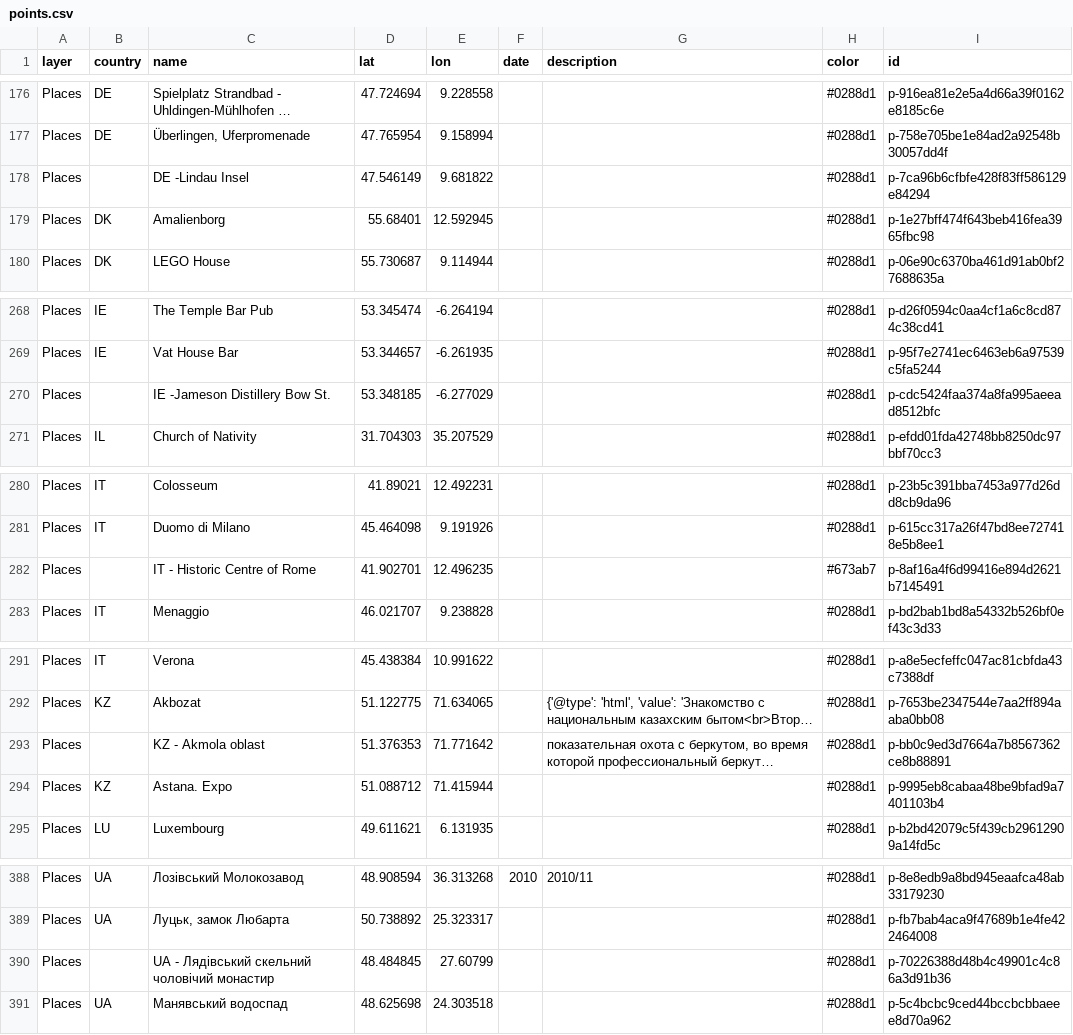
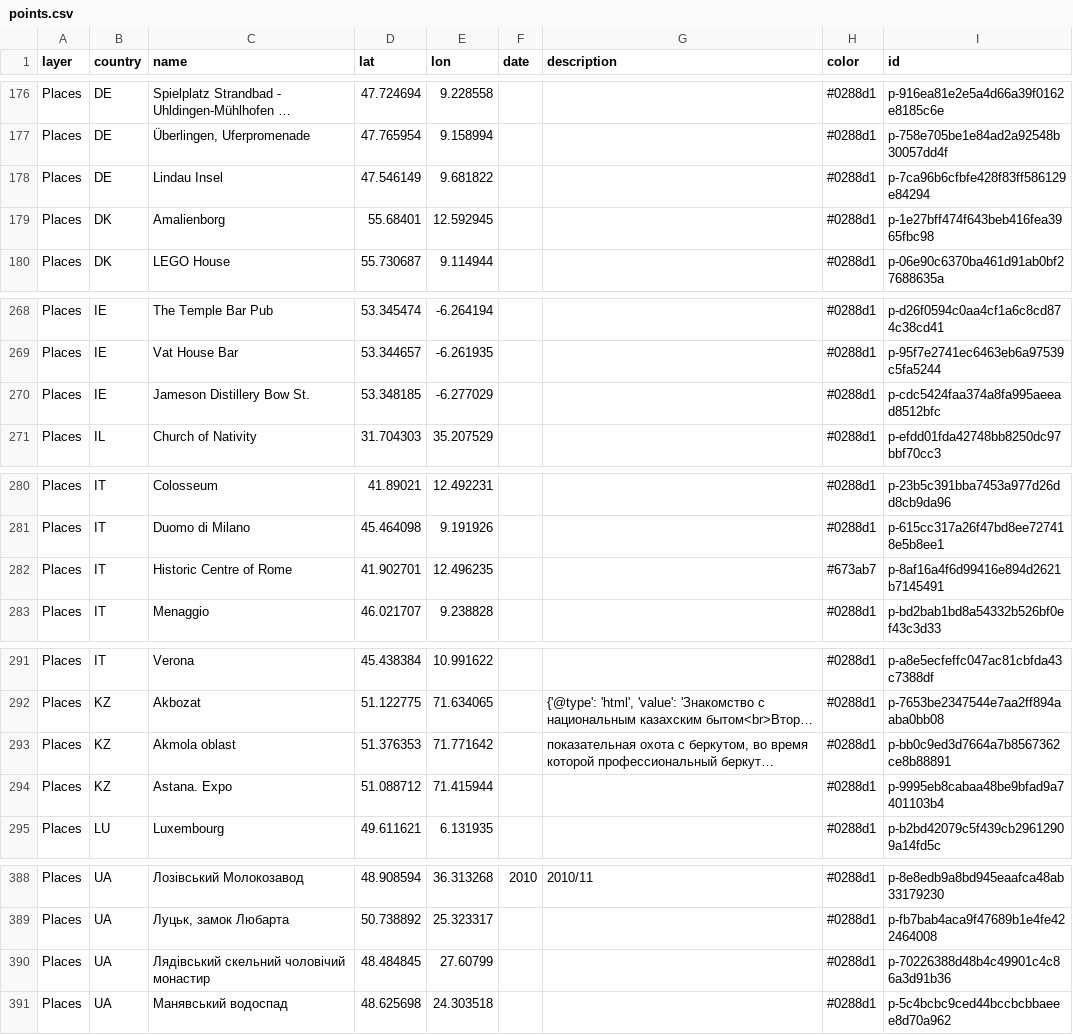
Before and after one commit to mikedg0008/yatutbuv, a CSV file: data/points.csv, drawn as a sheet; only a part is shown, gaps mark what is left out; long unchanged cells end in …; the diff covers the shown part only; the diff names each change by its address in the sheet, - before the commit and + after, or states it on an @@ line.

```diff
--- a/data/points.csv
+++ b/data/points.csv
-B178 (country): (empty)
+B178 (country): DE
-C178 (name): DE -Lindau Insel
+C178 (name): Lindau Insel
-B270 (country): (empty)
+B270 (country): IE
-C270 (name): IE -Jameson Distillery Bow St.
+C270 (name): Jameson Distillery Bow St.
-B282 (country): (empty)
+B282 (country): IT
-C282 (name): IT - Historic Centre of Rome
+C282 (name): Historic Centre of Rome
-B293 (country): (empty)
+B293 (country): KZ
-C293 (name): KZ - Akmola oblast
+C293 (name): Akmola oblast
-B390 (country): (empty)
+B390 (country): UA
-C390 (name): UA - Лядівський скельний чоловічий монастир
+C390 (name): Лядівський скельний чоловічий монастир
```
Also changed, not shown: 7 added rows and 29 edited cells elsewhere in this file, 7 other files.
